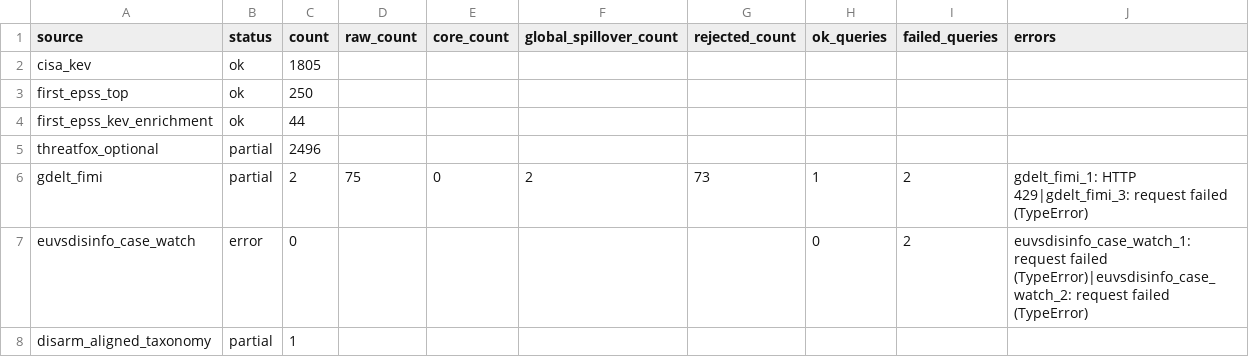
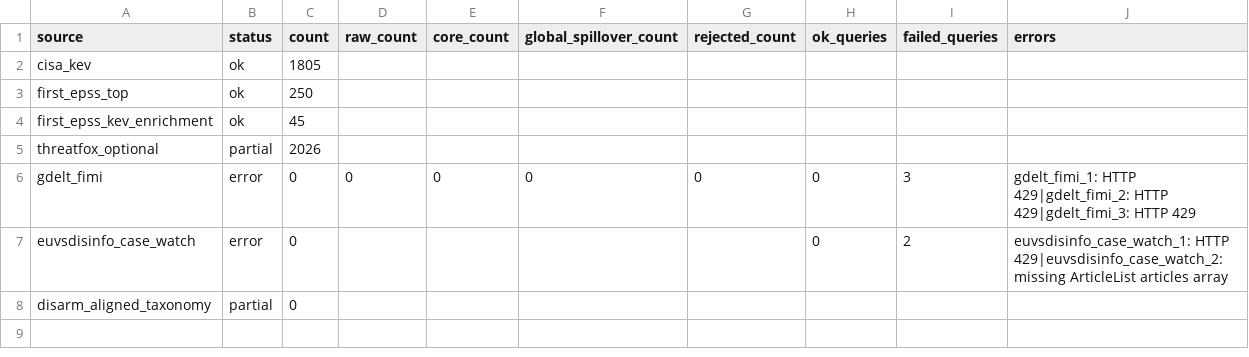
Before and after one commit to mowlsint/mard-hybrid-telemetry, a CSV file: public/downloads/source_health_latest.csv, drawn as a sheet.

```diff
--- a/public/downloads/source_health_latest.csv
+++ b/public/downloads/source_health_latest.csv
@@ -3,6 +3,6 @@ cisa_kev,ok,1805,,,,,,,
 first_epss_top,ok,250,,,,,,,
-first_epss_kev_enrichment,ok,44,,,,,,,
-threatfox_optional,partial,2496,,,,,,,
-gdelt_fimi,partial,2,75,0,2,73,1,2,gdelt_fimi_1: HTTP 429|gdelt_fimi_3: request failed (TypeError)
-euvsdisinfo_case_watch,error,0,,,,,0,2,euvsdisinfo_case_watch_1: request failed (TypeError)|euvsdisinfo_case_watch_2: request failed (TypeError)
-disarm_aligned_taxonomy,partial,1,,,,,,,
+first_epss_kev_enrichment,ok,45,,,,,,,
+threatfox_optional,partial,2026,,,,,,,
+gdelt_fimi,error,0,0,0,0,0,0,3,gdelt_fimi_1: HTTP 429|gdelt_fimi_2: HTTP 429|gdelt_fimi_3: HTTP 429
+euvsdisinfo_case_watch,error,0,,,,,0,2,euvsdisinfo_case_watch_1: HTTP 429|euvsdisinfo_case_watch_2: missing ArticleList articles array
+disarm_aligned_taxonomy,partial,0,,,,,,,
```
Also changed, not shown: 12 other files.
